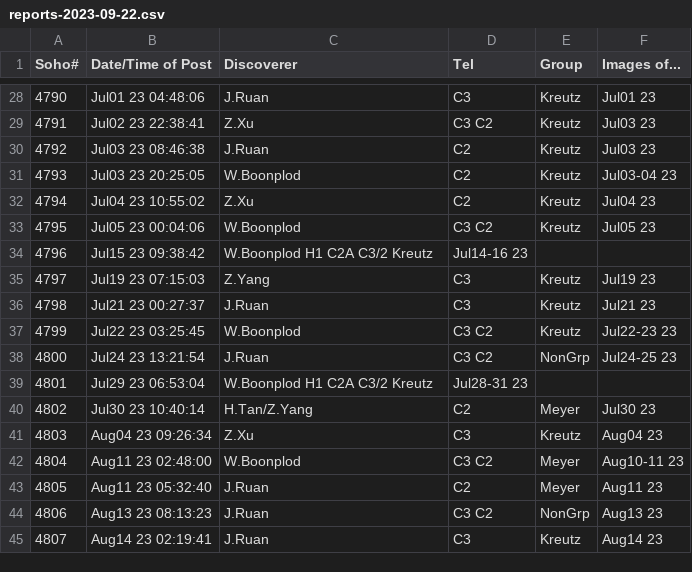
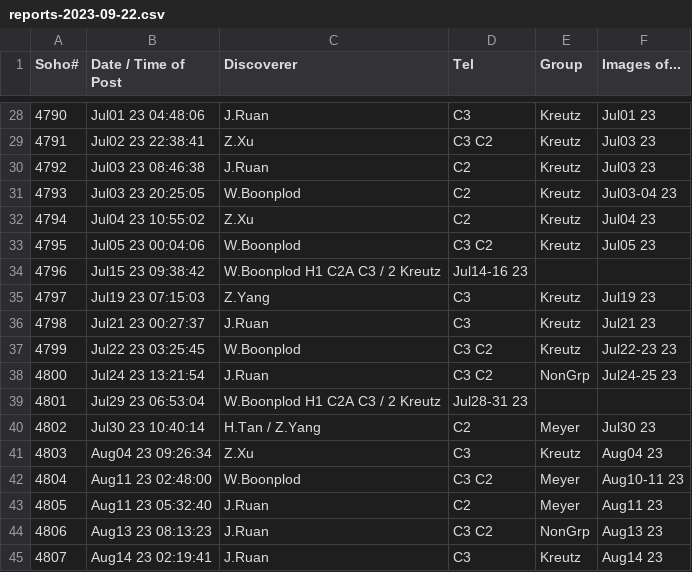
Before and after one commit to mbiesiad/nasa-comets, a CSV file: since-2016/2021/drafts/reports-2023-09-22.csv, drawn as a sheet; only a part is shown, gaps mark what is left out; the diff covers the shown part only.

```diff
--- a/since-2016/2021/drafts/reports-2023-09-22.csv
+++ b/since-2016/2021/drafts/reports-2023-09-22.csv
@@ -1 +1 @@
-Soho#,Date/Time of Post,Discoverer,Tel,Group,Images of...
+Soho#,Date / Time of Post,Discoverer,Tel,Group,Images of...
@@ -33,3 +33,3 @@ Soho#,Date/Time of Post,Discoverer,Tel,Group,Images of...
 4795,Jul05 23 00:04:06,W.Boonplod, C3 C2, Kreutz,Jul05 23
-4796,Jul15 23 09:38:42,W.Boonplod H1 C2A C3/2 Kreutz,Jul14-16 23
+4796,Jul15 23 09:38:42,W.Boonplod H1 C2A C3 / 2 Kreutz,Jul14-16 23
 4797,Jul19 23 07:15:03,Z.Yang,C3,Kreutz,Jul19 23
@@ -38,4 +38,4 @@ Soho#,Date/Time of Post,Discoverer,Tel,Group,Images of...
 4800,Jul24 23 13:21:54,J.Ruan,C3 C2, NonGrp,Jul24-25 23
-4801,Jul29 23 06:53:04,W.Boonplod H1 C2A C3/2 Kreutz,Jul28-31 23
-4802,Jul30 23 10:40:14,H.Tan/Z.Yang,C2,Meyer,Jul30 23,
+4801,Jul29 23 06:53:04,W.Boonplod H1 C2A C3 / 2 Kreutz,Jul28-31 23
+4802,Jul30 23 10:40:14,H.Tan / Z.Yang,C2,Meyer,Jul30 23,
 4803,Aug04 23 09:26:34,Z.Xu,C3,Kreutz,Aug04 23
```
Also changed, not shown: 19 edited cells elsewhere in this file.
